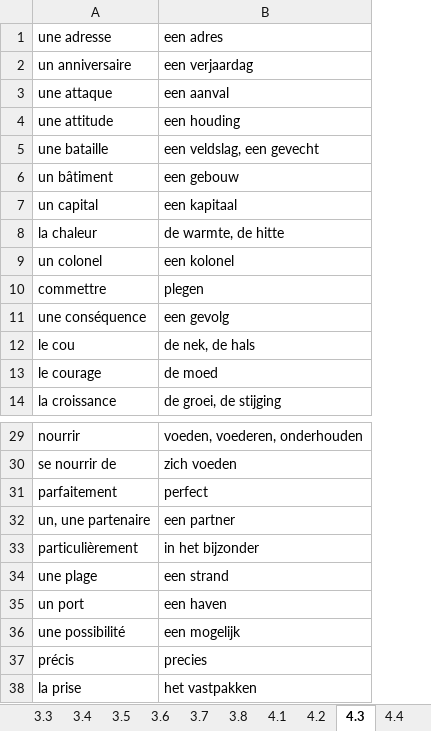
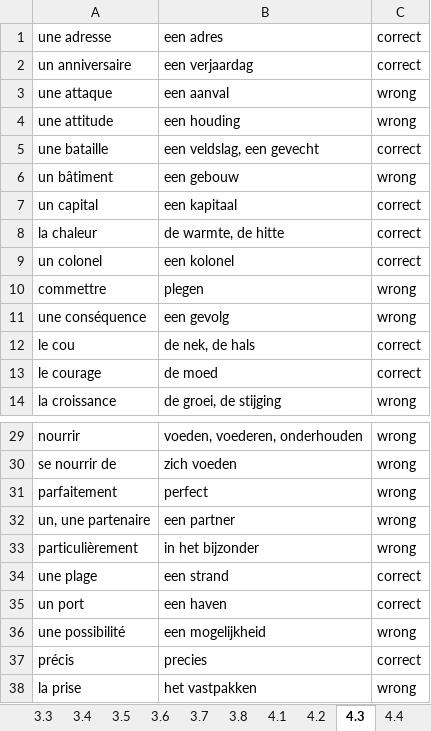
Before and after one commit to Extner32/trainer_classic, an Excel workbook: 2500.xlsx, sheet 4.3, drawn as a sheet; only a part is shown, gaps mark what is left out; values as stored, in another font and other column widths than the file's, no borders; the diff names each change by its address in the sheet, - before the commit and + after, or states it on an @@ line.

```diff
--- a/2500.xlsx (sheet 4.3)
+++ b/2500.xlsx (sheet 4.3)
+column C, rows 1-14: correct | correct | wrong | wrong | correct | wrong | correct | correct | correct | wrong | wrong | correct | correct | wrong; rows 29-38: wrong | wrong | wrong | wrong | wrong | correct | correct | wrong | correct | wrong
-B36: een mogelijk
+B36: een mogelijkheid
```
Also changed, not shown: sheet 4.2, sheet 4.4, other sheet tabs.
